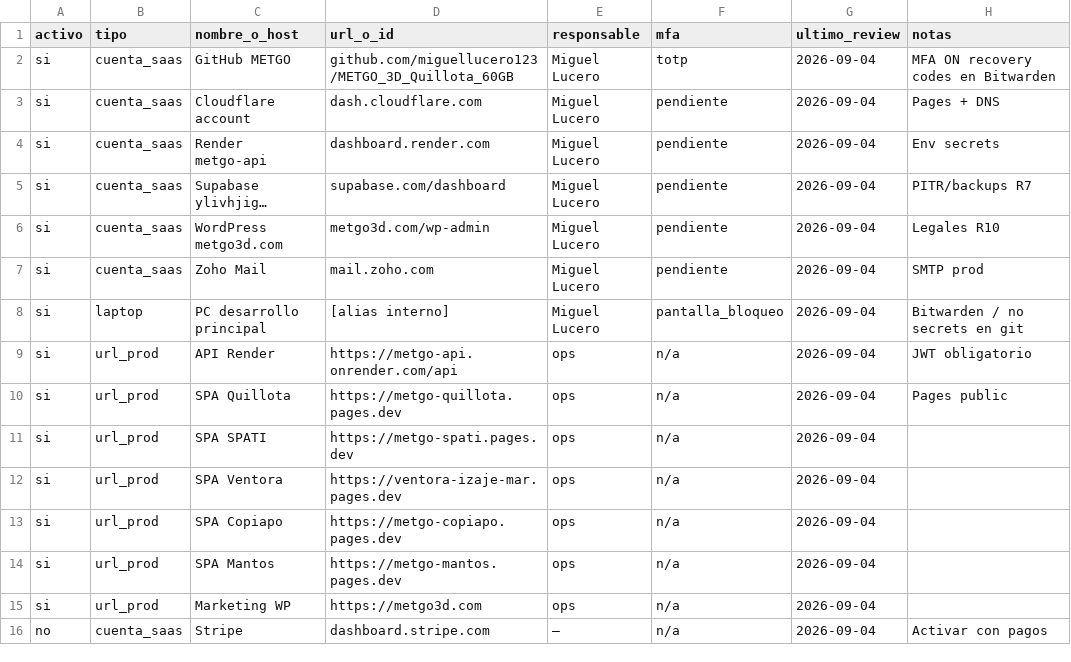
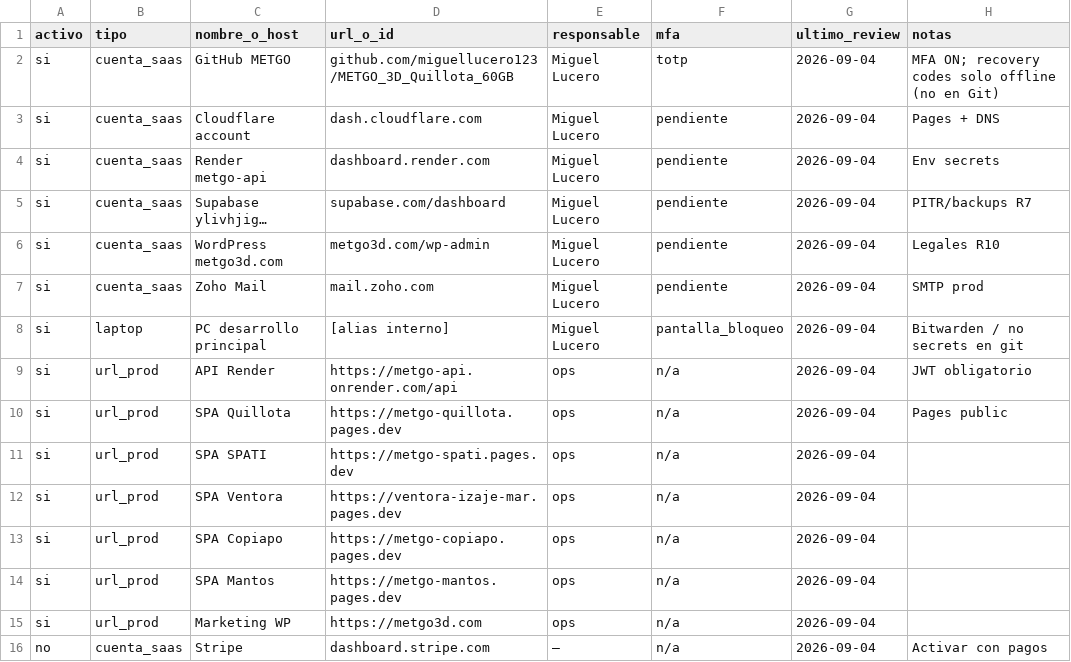
Before and after one commit to miguellucero123/METGO_3D_Quillota_60GB, a CSV file: config/compliance/INVENTARIO_ENDPOINTS_R12.csv, drawn as a sheet.

Commit message:
docs(compliance): note GitHub MFA recovery codes offline only

```diff
--- a/config/compliance/INVENTARIO_ENDPOINTS_R12.csv
+++ b/config/compliance/INVENTARIO_ENDPOINTS_R12.csv
@@ -1,3 +1,3 @@
 activo,tipo,nombre_o_host,url_o_id,responsable,mfa,ultimo_review,notas
-si,cuenta_saas,GitHub METGO,github.com/miguellucero123/METGO_3D_Quillota_60GB,Miguel Lucero,totp,2026-09-04,MFA ON recovery codes en Bitwarden
+si,cuenta_saas,GitHub METGO,github.com/miguellucero123/METGO_3D_Quillota_60GB,Miguel Lucero,totp,2026-09-04,MFA ON; recovery codes solo offline (no en Git)
 si,cuenta_saas,Cloudflare account,dash.cloudflare.com,Miguel Lucero,pendiente,2026-09-04,Pages + DNS
```
